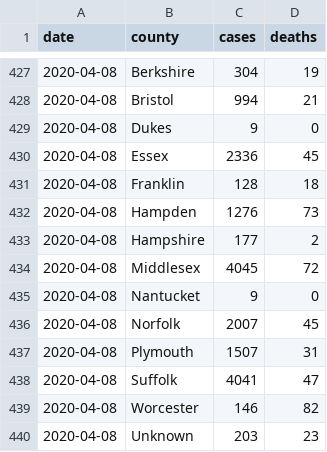
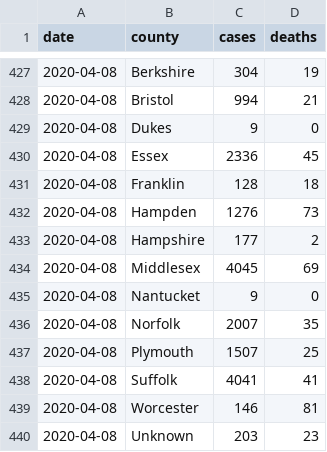
Before and after one commit to russellgoldenberg/covid-data-ma, a CSV file: covid-ma--nyt.csv, drawn as a sheet; only a part is shown, gaps mark what is left out.

```diff
--- a/covid-ma--nyt.csv
+++ b/covid-ma--nyt.csv
@@ -433,8 +433,8 @@ date,county,cases,deaths
 2020-04-08,Hampshire,177,2
-2020-04-08,Middlesex,4045,72
+2020-04-08,Middlesex,4045,69
 2020-04-08,Nantucket,9,0
-2020-04-08,Norfolk,2007,45
-2020-04-08,Plymouth,1507,31
-2020-04-08,Suffolk,4041,47
-2020-04-08,Worcester,146,82
+2020-04-08,Norfolk,2007,35
+2020-04-08,Plymouth,1507,25
+2020-04-08,Suffolk,4041,41
+2020-04-08,Worcester,146,81
 2020-04-08,Unknown,203,23
```
Also changed, not shown: covid-ma--dph.csv.
